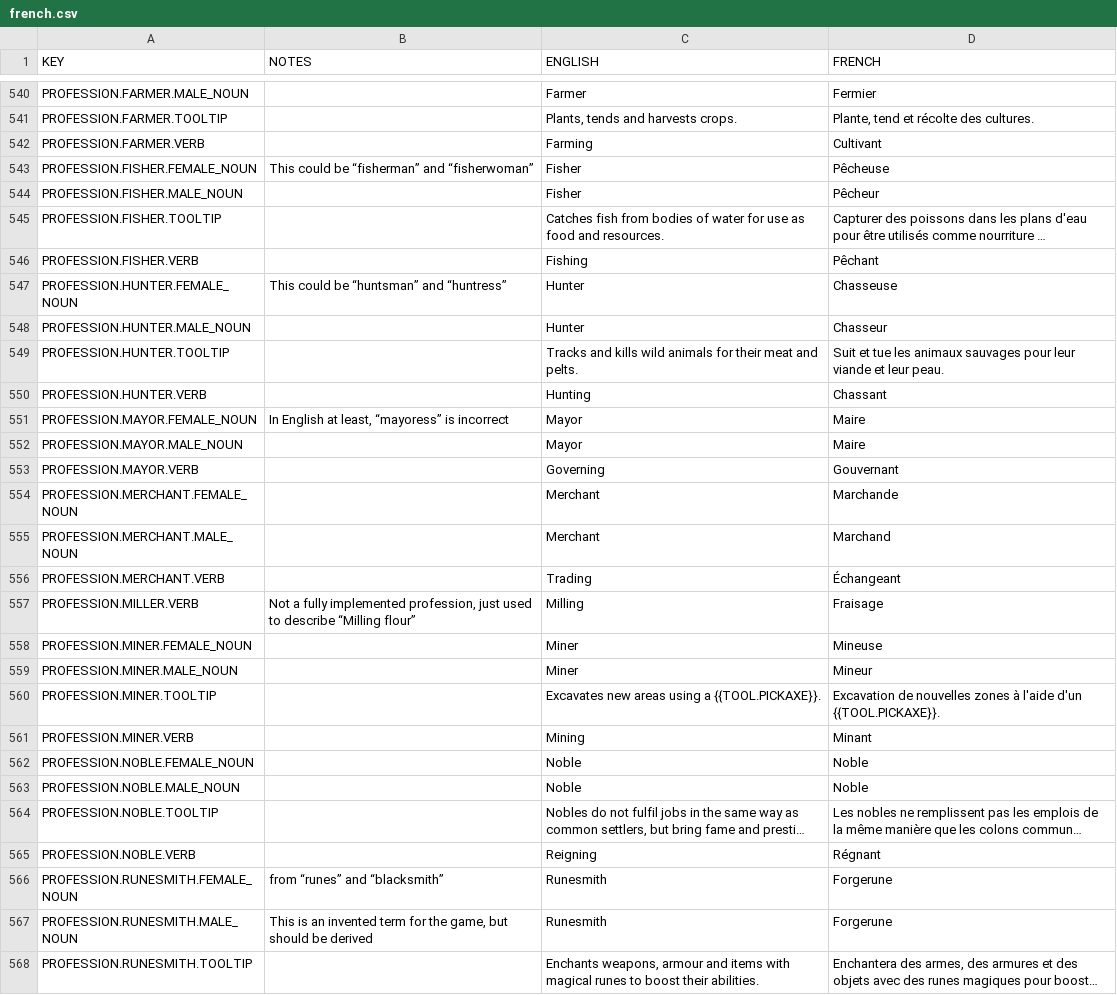
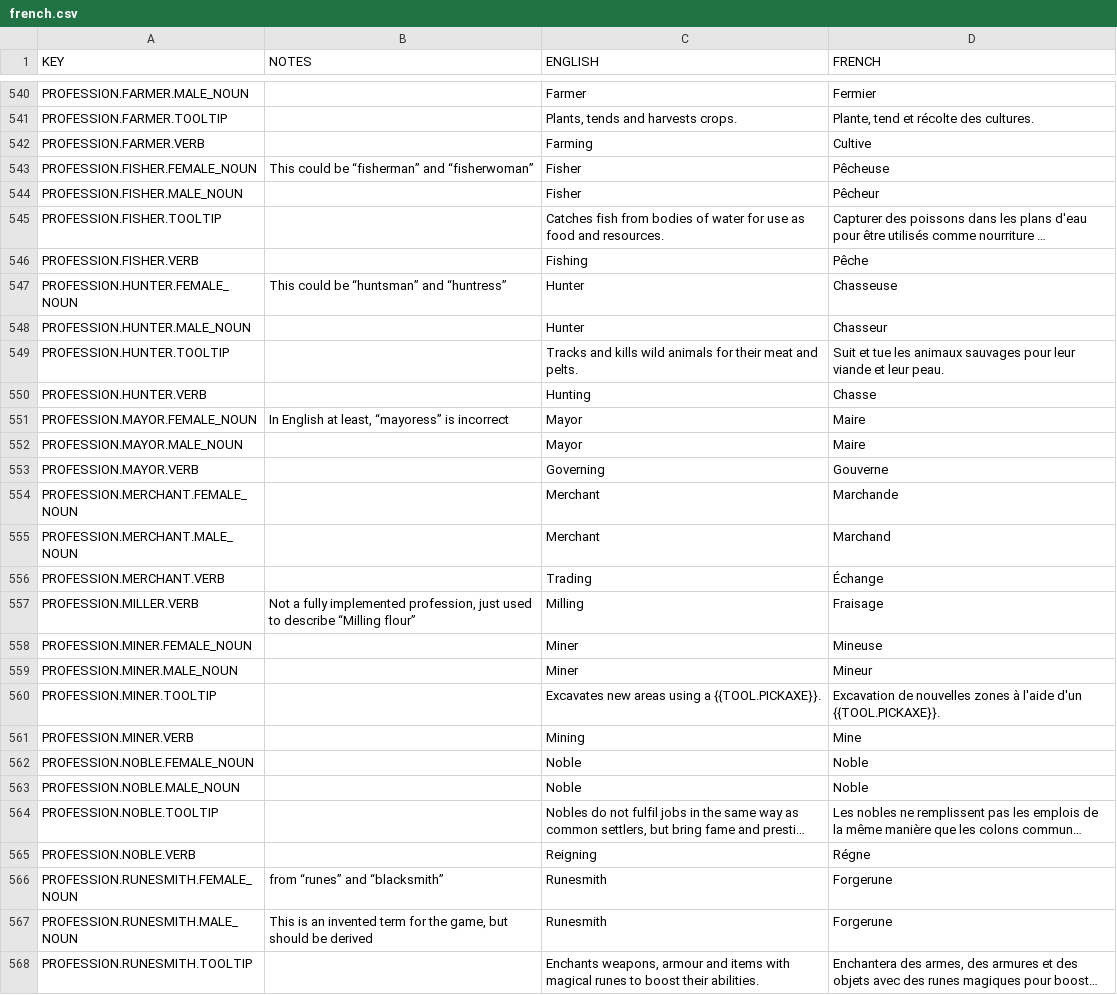
Before and after one commit to AndyDL24/King-under-the-Mountain-Community-Translations, a CSV file: translations/french.csv, drawn as a sheet; only a part is shown, gaps mark what is left out; long unchanged cells end in …; the diff covers the shown part only; the diff names each change by its address in the sheet, - before the commit and + after, or states it on an @@ line.

Commit message:
Added French translation corrections by Angelussauron

```diff
--- a/translations/french.csv
+++ b/translations/french.csv
-D542 (FRENCH): Cultivant
+D542 (FRENCH): Cultive
-D546 (FRENCH): Pêchant
+D546 (FRENCH): Pêche
-D550 (FRENCH): Chassant
+D550 (FRENCH): Chasse
-D553 (FRENCH): Gouvernant
+D553 (FRENCH): Gouverne
-D556 (FRENCH): Échangeant
+D556 (FRENCH): Échange
-D561 (FRENCH): Minant
+D561 (FRENCH): Mine
-D565 (FRENCH): Régnant
+D565 (FRENCH): Régne
```
Also changed, not shown: 71 edited cells elsewhere in this file.
